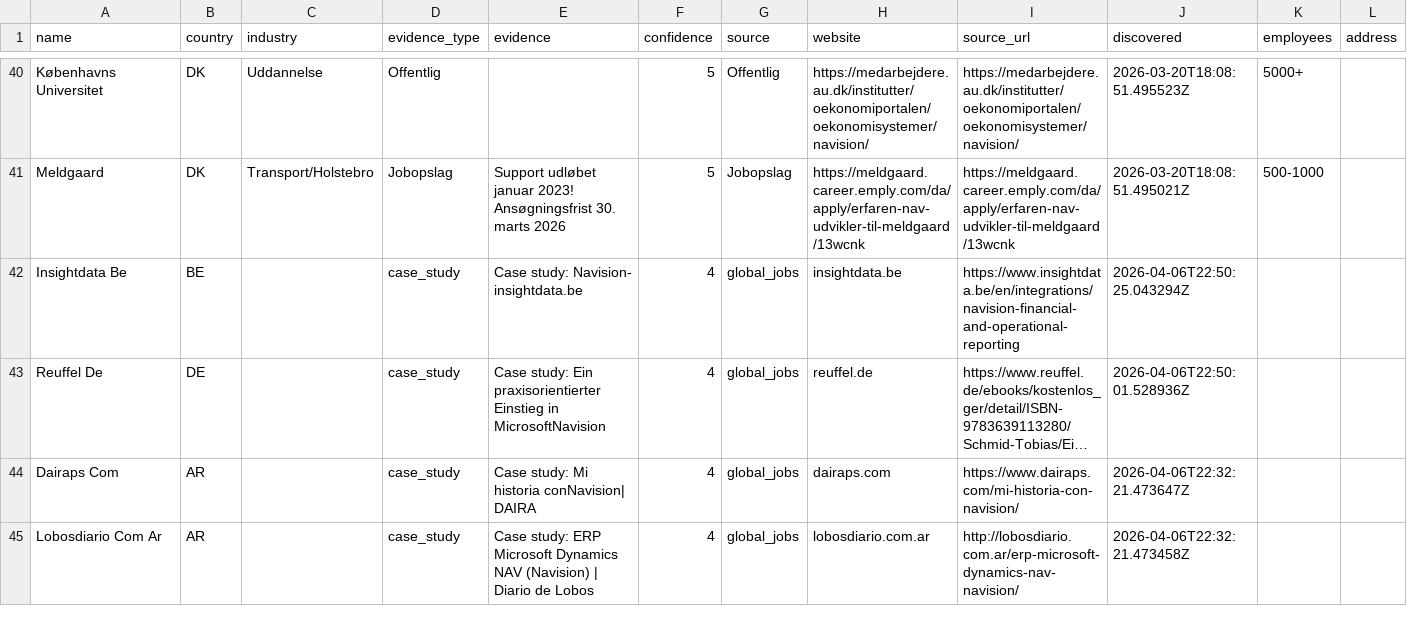
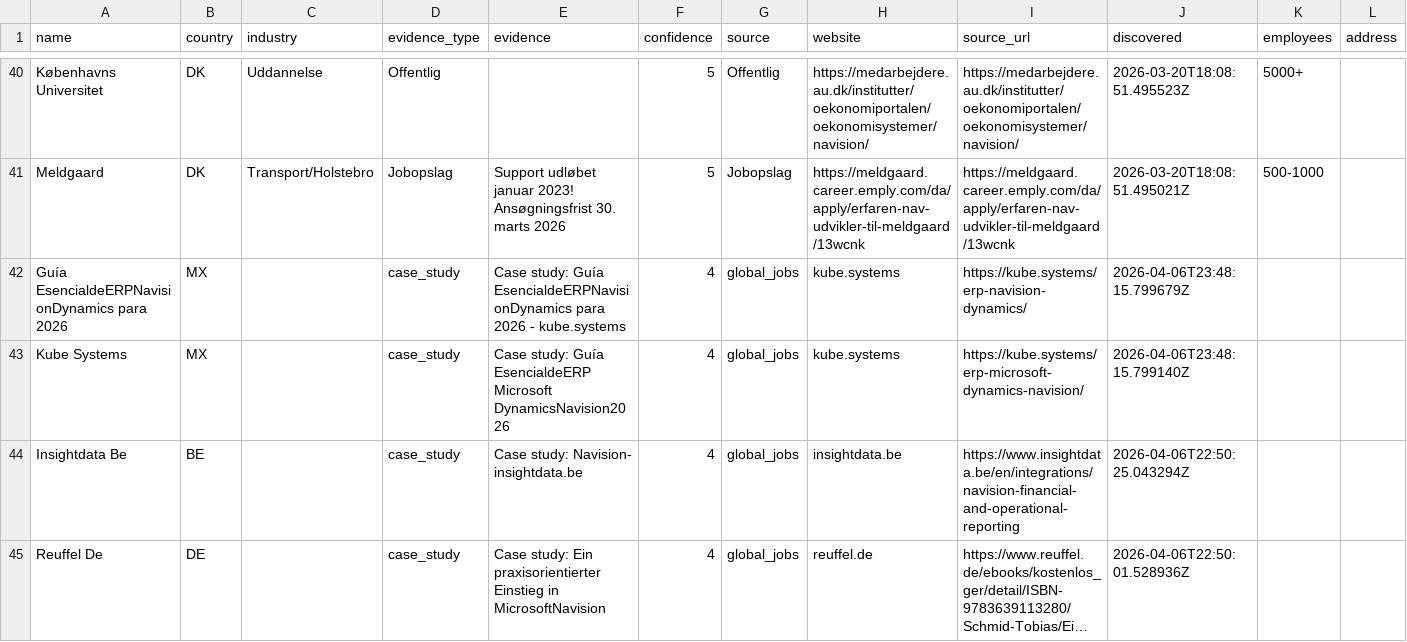
Before and after one commit to jacobtop-tcg/navision-db, a CSV file: web-export/companies.csv, drawn as a sheet; only a part is shown, gaps mark what is left out; the shorter side is filled out with more unchanged rows; long unchanged cells end in …; rows hold the shown columns only; the diff names each change by its address in the sheet, - before the commit and + after, or states it on an @@ line.

```diff
--- a/web-export/companies.csv
+++ b/web-export/companies.csv
+row 42: Guía EsencialdeERPNavisionDynamics para 2026 | MX |  | case_study | Case study: Guía EsencialdeERPNavisionDynamics para 2026 - kube.systems | 4 | global_jobs | kube.systems | https://kube.systems/erp-navision-dynamics/ | 2026-04-06T23:48:15.799679Z
+row 43: Kube Systems | MX |  | case_study | Case study: Guía EsencialdeERP Microsoft DynamicsNavision2026 | 4 | global_jobs | kube.systems | https://kube.systems/erp-microsoft-dynamics-navision/ | 2026-04-06T23:48:15.799140Z
```
Also changed, not shown: 4 other files.
